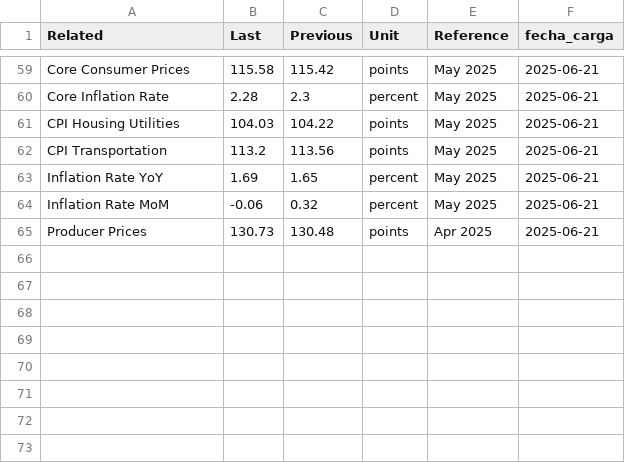
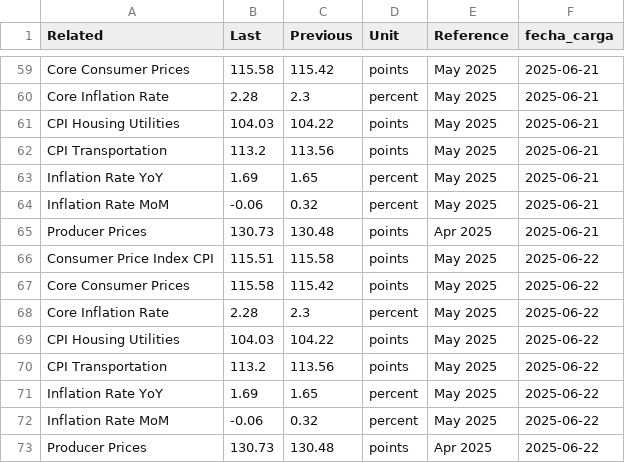
Before and after one commit to kaquinoy/TAMN, a CSV file: historial/inflacion_2.csv, drawn as a sheet; only a part is shown, gaps mark what is left out.

```diff
--- a/historial/inflacion_2.csv
+++ b/historial/inflacion_2.csv
@@ -65 +65,9 @@ Inflation Rate MoM,-0.06,0.32,percent,May 2025,2025-06-21
 Producer Prices,130.73,130.48,points,Apr 2025,2025-06-21
+Consumer Price Index CPI,115.51,115.58,points,May 2025,2025-06-22
+Core Consumer Prices,115.58,115.42,points,May 2025,2025-06-22
+Core Inflation Rate,2.28,2.3,percent,May 2025,2025-06-22
+CPI Housing Utilities,104.03,104.22,points,May 2025,2025-06-22
+CPI Transportation,113.2,113.56,points,May 2025,2025-06-22
+Inflation Rate YoY,1.69,1.65,percent,May 2025,2025-06-22
+Inflation Rate MoM,-0.06,0.32,percent,May 2025,2025-06-22
+Producer Prices,130.73,130.48,points,Apr 2025,2025-06-22
```
Also changed, not shown: historial/inflacion_1.csv, historial/inflacion_3.csv, 1 other file.
